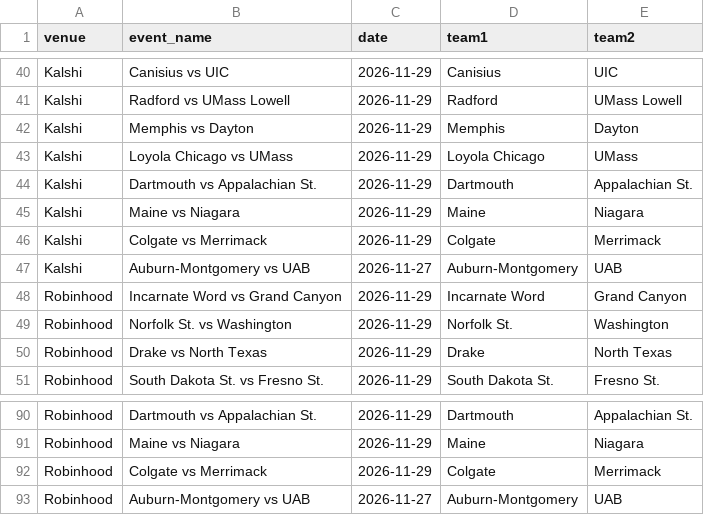
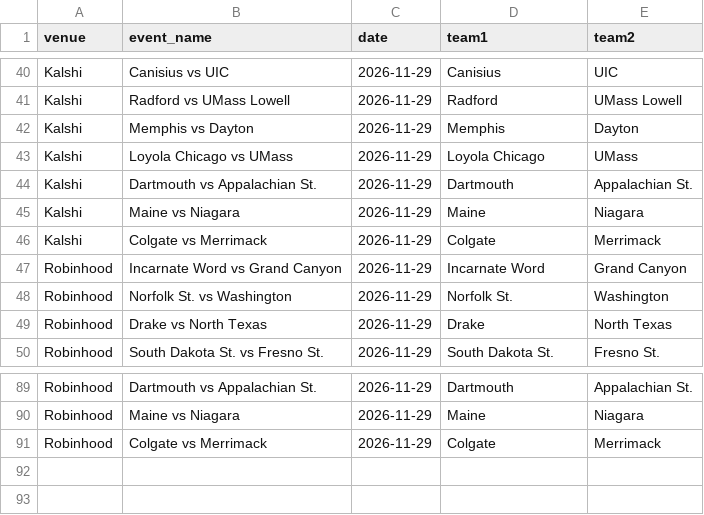
Before and after one commit to michaelatherton1/cbb-board, a CSV file: data/out/unmatched_2026-11-27.csv, drawn as a sheet; only a part is shown, gaps mark what is left out; the diff names each change by its address in the sheet, - before the commit and + after, or states it on an @@ line.

```diff
--- a/data/out/unmatched_2026-11-27.csv
+++ b/data/out/unmatched_2026-11-27.csv
-row 47: Kalshi | Auburn-Montgomery vs UAB | 2026-11-27 | Auburn-Montgomery | UAB
-row 93: Robinhood | Auburn-Montgomery vs UAB | 2026-11-27 | Auburn-Montgomery | UAB
```
Also changed, not shown: data/out/best_lines_2026-11-27.csv, 9 other files.
